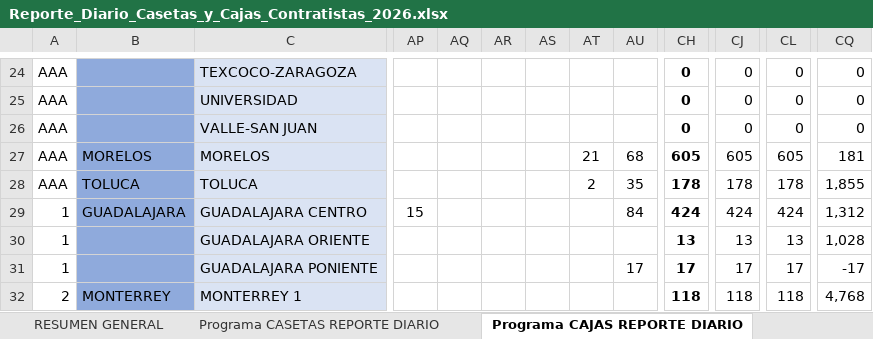
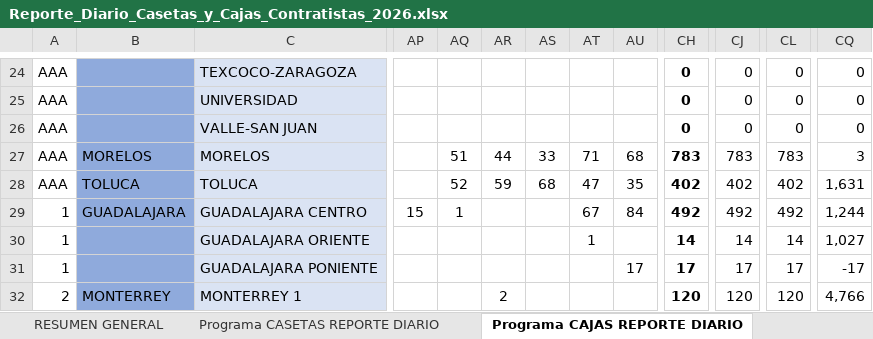
Before and after one commit to pahernandez-sys/dashboard-imagen-telmex, an Excel workbook: data/Reporte_Diario_Casetas_y_Cajas_Contratistas_2026.xlsx, sheet Programa CAJAS REPORTE DIARIO, drawn as a sheet; only a part is shown, gaps mark what is left out; values as stored, in another font and other column widths than the file's, no borders; conditional formats not drawn; the diff covers the shown part only; the diff names each change by its address in the sheet, - before the commit and + after, or states it on an @@ line.

```diff
--- a/data/Reporte_Diario_Casetas_y_Cajas_Contratistas_2026.xlsx (sheet Programa CAJAS REPORTE DIARIO)
+++ b/data/Reporte_Diario_Casetas_y_Cajas_Contratistas_2026.xlsx (sheet Programa CAJAS REPORTE DIARIO)
-AQ27: (empty)
+AQ27: 51
-AR27: (empty)
+AR27: 44
-AS27: (empty)
+AS27: 33
-AT27: 21
+AT27: 71
-CH27: 605
+CH27: 783
-CJ27: 605
+CJ27: 783
-CL27: 605
+CL27: 783
-CQ27: 181
+CQ27: 3
-AQ28: (empty)
+AQ28: 52
-AR28: (empty)
+AR28: 59
-AS28: (empty)
+AS28: 68
-AT28: 2
+AT28: 47
-CH28: 178
+CH28: 402
-CJ28: 178
+CJ28: 402
-CL28: 178
+CL28: 402
-CQ28: 1,855
+CQ28: 1,631
-AQ29: (empty)
+AQ29: 1
-AT29: (empty)
+AT29: 67
-CH29: 424
+CH29: 492
-CJ29: 424
+CJ29: 492
-CL29: 424
+CL29: 492
-CQ29: 1,312
+CQ29: 1,244
-AT30: (empty)
+AT30: 1
-CH30: 13
+CH30: 14
-CJ30: 13
+CJ30: 14
-CL30: 13
+CL30: 14
-CQ30: 1,028
+CQ30: 1,027
-AR32: (empty)
+AR32: 2
-CH32: 118
+CH32: 120
-CJ32: 118
+CJ32: 120
-CL32: 118
+CL32: 120
-CQ32: 4,768
+CQ32: 4,766
```
Also changed, not shown: 152 edited cells elsewhere in this sheet, sheet Programa CASETAS REPORTE DIARIO, sheet RESUMEN GENERAL, 2 other files.
